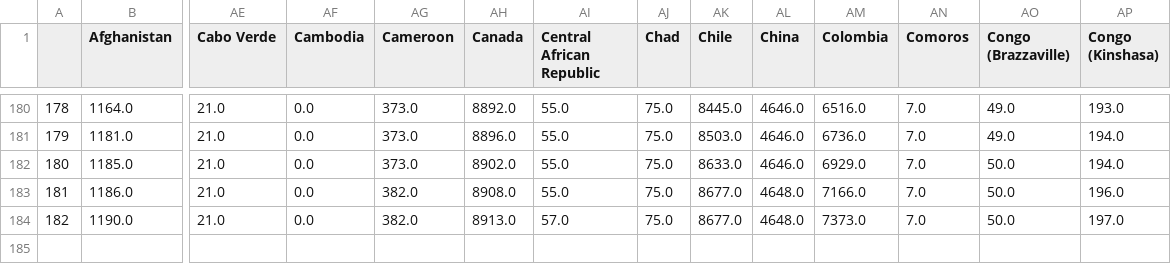
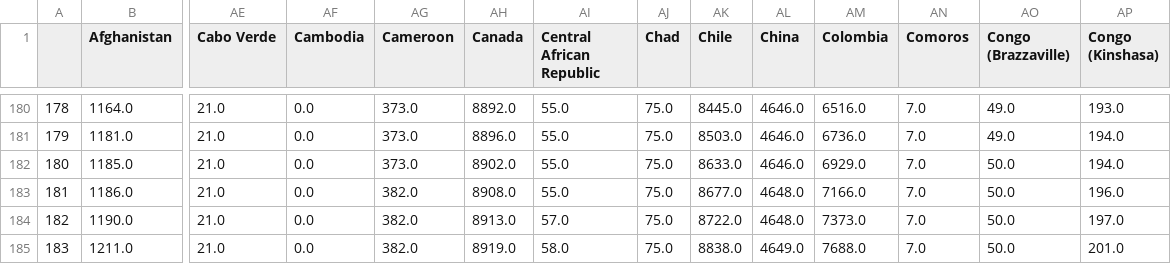
Before and after one commit to stepan-a/covid-19, a CSV file: data/data_deaths.csv, drawn as a sheet; only a part is shown, gaps mark what is left out; rows hold the shown columns only; the diff names each change by its address in the sheet, - before the commit and + after, or states it on an @@ line.

```diff
--- a/data/data_deaths.csv
+++ b/data/data_deaths.csv
-AK184 (Chile): 8677.0
+AK184 (Chile): 8722.0
+row 185: 183 | 1211.0 | 21.0 | 0.0 | 382.0 | 8919.0 | 58.0 | 75.0 | 8838.0 | 4649.0 | 7688.0 | 7.0 | 50.0 | 201.0
```
Also changed, not shown: data/data_confirmed.csv, data/total_cases_csse.csv, 51 other files.
